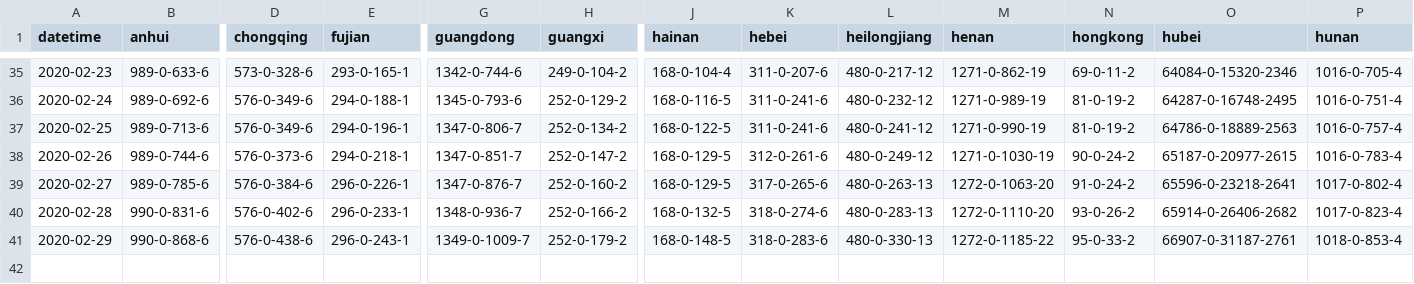
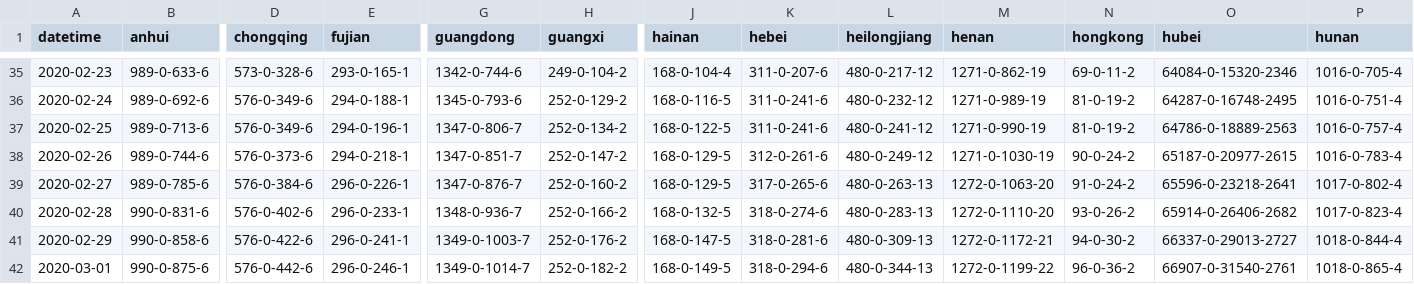
Before and after one commit to jakobzhao/virus, a CSV file: assets/virus.csv, drawn as a sheet; only a part is shown, gaps mark what is left out; rows hold the shown columns only; the diff covers the shown part only; the diff names each change by its address in the sheet, - before the commit and + after, or states it on an @@ line.

Commit message:
run virus table

```diff
--- a/assets/virus.csv
+++ b/assets/virus.csv
-B41 (anhui): 990-0-868-6
+B41 (anhui): 990-0-858-6
-D41 (chongqing): 576-0-438-6
+D41 (chongqing): 576-0-422-6
-E41 (fujian): 296-0-243-1
+E41 (fujian): 296-0-241-1
-G41 (guangdong): 1349-0-1009-7
+G41 (guangdong): 1349-0-1003-7
-H41 (guangxi): 252-0-179-2
+H41 (guangxi): 252-0-176-2
-J41 (hainan): 168-0-148-5
+J41 (hainan): 168-0-147-5
-K41 (hebei): 318-0-283-6
+K41 (hebei): 318-0-281-6
-L41 (heilongjiang): 480-0-330-13
+L41 (heilongjiang): 480-0-309-13
-M41 (henan): 1272-0-1185-22
+M41 (henan): 1272-0-1172-21
-N41 (hongkong): 95-0-33-2
+N41 (hongkong): 94-0-30-2
-O41 (hubei): 66907-0-31187-2761
+O41 (hubei): 66337-0-29013-2727
-P41 (hunan): 1018-0-853-4
+P41 (hunan): 1018-0-844-4
+row 42: 2020-03-01 | 990-0-875-6 | 576-0-442-6 | 296-0-246-1 | 1349-0-1014-7 | 252-0-182-2 | 168-0-149-5 | 318-0-294-6 | 480-0-344-13 | 1272-0-1199-22 | 96-0-36-2 | 66907-0-31540-2761 | 1018-0-865-4
```
Also changed, not shown: 29 edited cells elsewhere in this file, 3 other files.
